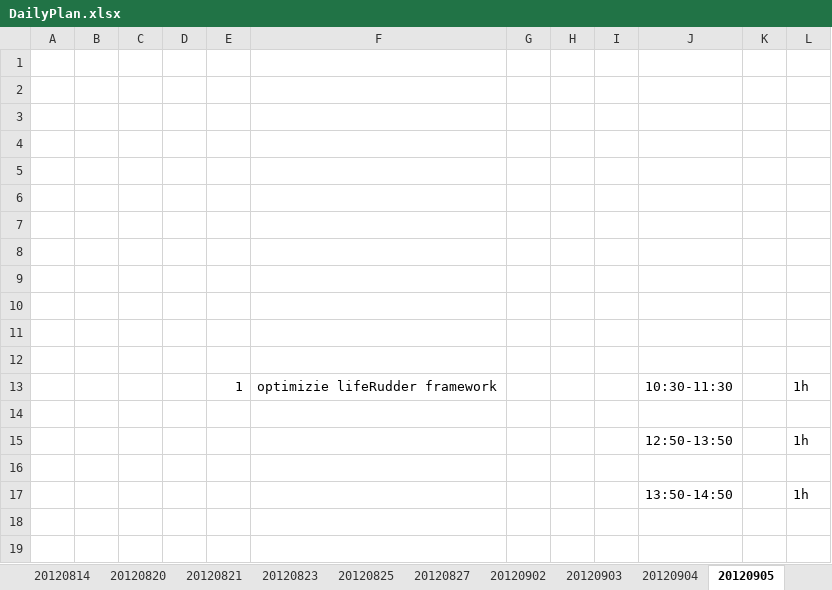
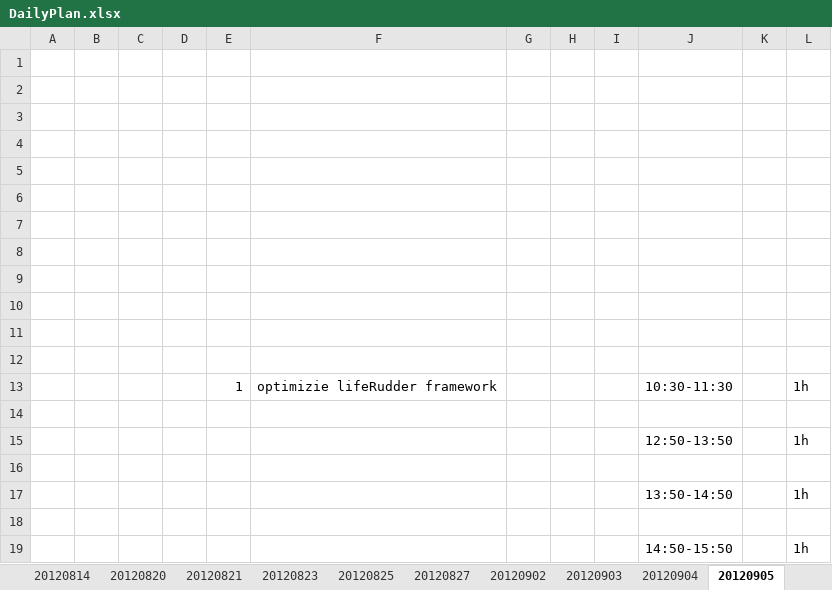
Before and after one commit to randy0098/liferudder, an Excel workbook: Documents/DailyPlan.xlsx, sheet 20120905, drawn as a sheet; values as stored, in another font and other column widths than the file's, no borders; the diff names each change by its address in the sheet, - before the commit and + after, or states it on an @@ line.

```diff
--- a/Documents/DailyPlan.xlsx (sheet 20120905)
+++ b/Documents/DailyPlan.xlsx (sheet 20120905)
+row 18: (empty)
+row 19:  |  |  |  |  |  |  |  |  | 14:50-15:50 |  | 1h
```
Also changed, not shown: 4 other files.
